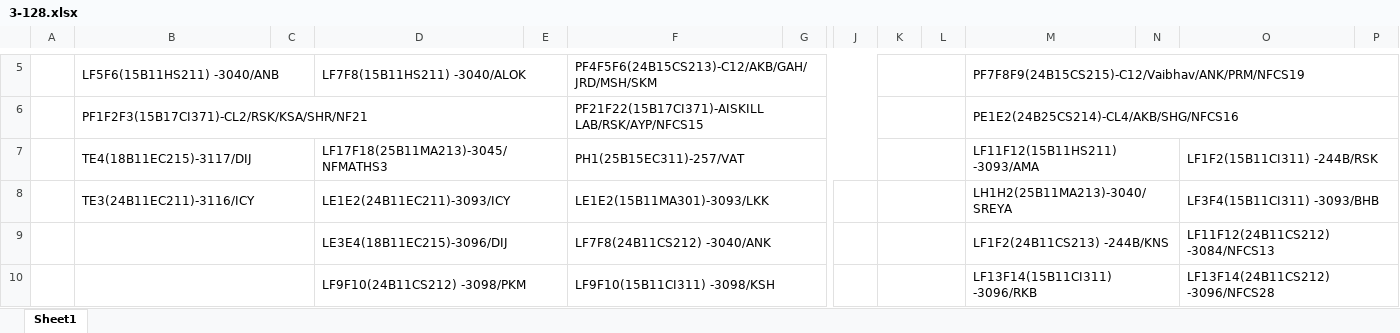
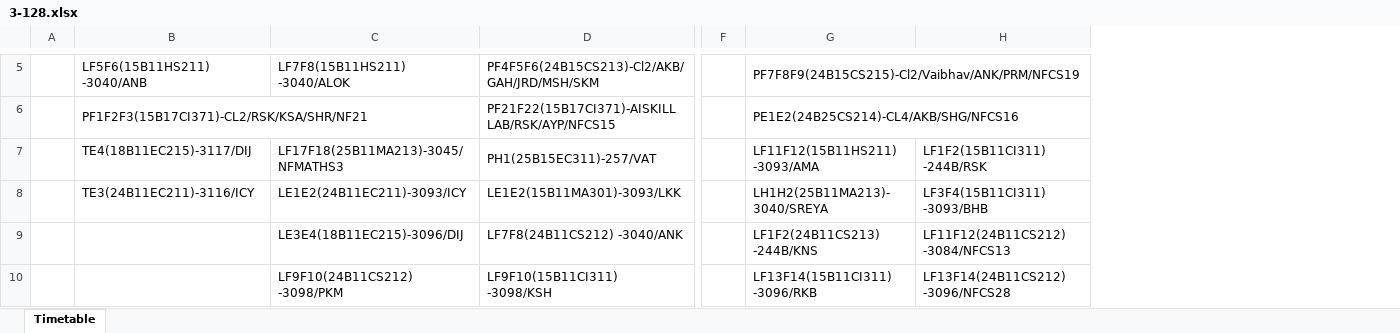
Before and after one commit to mahitmass/TT-planner, an Excel workbook: raw_data/3-128.xlsx, sheet Timetable, drawn as a sheet; only a part is shown, gaps mark what is left out; values as stored, in another font and other column widths than the file's, no cell formats; removed rows and columns are numbered as before the commit, all else as after; the diff covers the shown part only; the diff names each change by its address in the sheet, - before the commit and + after, or states it on an @@ line.

```diff
--- a/raw_data/3-128.xlsx (sheet Timetable)
+++ b/raw_data/3-128.xlsx (sheet Timetable)
-sheet tab: Sheet1
+sheet tab: Timetable
-column C, empty
-column E, empty
-column G, empty
-column J, empty
-column L, empty
-column N, empty
-column P, empty
-B5:C5 merged
-D5:E5 merged
-D5: PF4F5F6(24B15CS213)-C12/AKB/GAH/JRD/MSH/SKM
+D5: PF4F5F6(24B15CS213)-Cl2/AKB/GAH/JRD/MSH/SKM
-K5:L5 merged
-G5: PF7F8F9(24B15CS215)-C12/Vaibhav/ANK/PRM/NFCS19
+G5: PF7F8F9(24B15CS215)-Cl2/Vaibhav/ANK/PRM/NFCS19
-K6:L6 merged
-B7:C7 merged
-D7:E7 merged
-K7:L7 merged
-M7:N7 merged
-O7:P7 merged
-B8:C8 merged
-D8:E8 merged
-F8:G8 merged
-K8:L8 merged
-M8:N8 merged
-O8:P8 merged
-B9:C9 merged
-D9:E9 merged
-F9:G9 merged
-K9:L9 merged
-M9:N9 merged
-O9:P9 merged
-B10:C10 merged
-D10:E10 merged
-F10:G10 merged
-K10:L10 merged
-M10:N10 merged
-O10:P10 merged
```
Also changed, not shown: 1 added row, 11 removed rows, 1 removed column, 40 edited cells and merged cells elsewhere in this sheet, cell formats.
